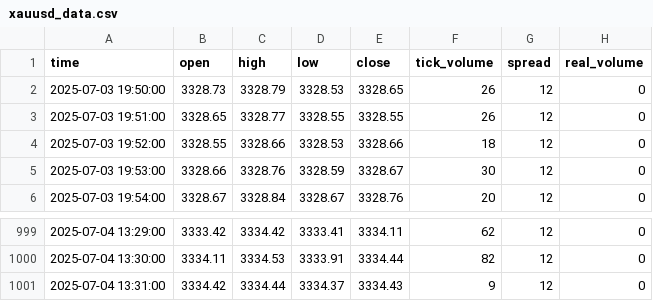
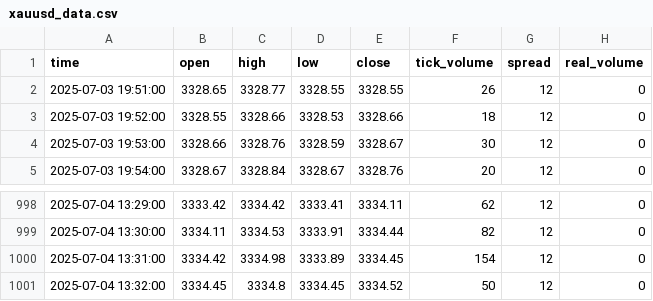
Before and after one commit to romeofx/Usdaud_forecast, a CSV file: xauusd_data.csv, drawn as a sheet; only a part is shown, gaps mark what is left out.

Commit message:
Update xauusd_data.csv - 2025-07-04 14:32:27

```diff
--- a/xauusd_data.csv
+++ b/xauusd_data.csv
@@ -1,3 +1,2 @@
 time,open,high,low,close,tick_volume,spread,real_volume
-2025-07-03 19:50:00,3328.73,3328.79,3328.53,3328.65,26,12,0
 2025-07-03 19:51:00,3328.65,3328.77,3328.55,3328.55,26,12,0
@@ -1000,2 +999,3 @@ time,open,high,low,close,tick_volume,spread,real_volume
 2025-07-04 13:30:00,3334.11,3334.53,3333.91,3334.44,82,12,0
-2025-07-04 13:31:00,3334.42,3334.44,3334.37,3334.43,9,12,0
+2025-07-04 13:31:00,3334.42,3334.98,3333.89,3334.45,154,12,0
+2025-07-04 13:32:00,3334.45,3334.8,3334.45,3334.52,50,12,0
```
